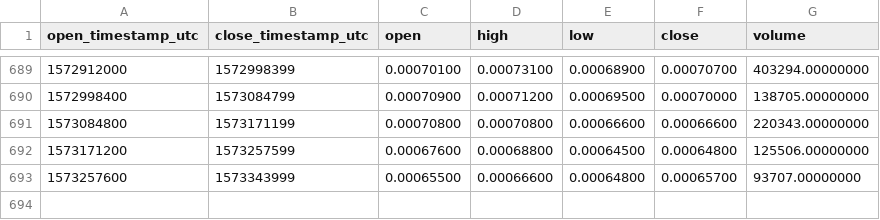
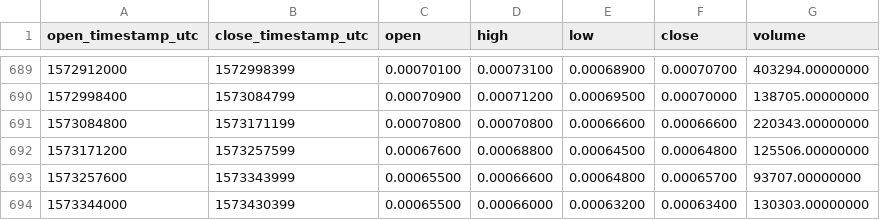
Before and after one commit to cryptobigbro/binance-GTOBNB, a CSV file: binance-GTOBNB-1d.csv, drawn as a sheet; only a part is shown, gaps mark what is left out; the diff names each change by its address in the sheet, - before the commit and + after, or states it on an @@ line.

Commit message:
Update OHLCV data.

```diff
--- a/binance-GTOBNB-1d.csv
+++ b/binance-GTOBNB-1d.csv
+row 694: 1573344000 | 1573430399 | 0.00065500 | 0.00066000 | 0.00063200 | 0.00063400 | 130303.00000000
```
Also changed, not shown: 1 other file.
